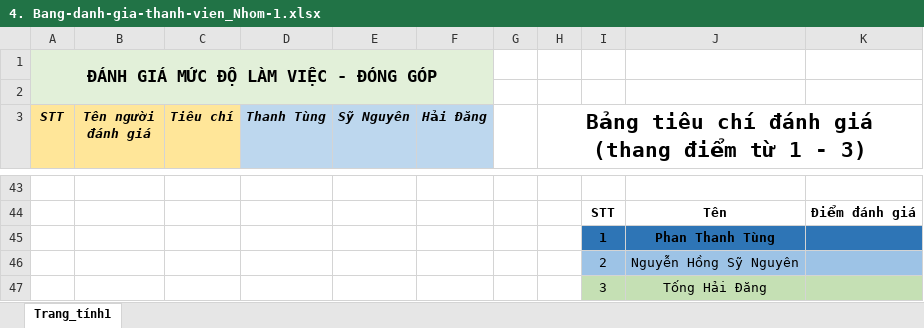
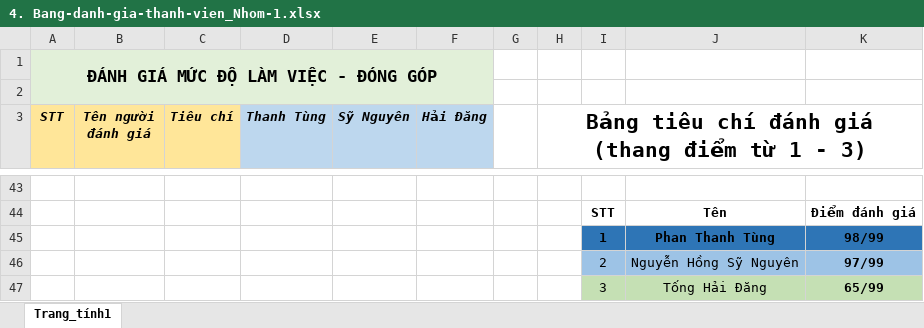
Before and after one commit to SyNguyen98/Appu, an Excel workbook: Group 1 - Final Report Project/4. Bang-danh-gia-thanh-vien_Nhom-1.xlsx, sheet Trang_tính1, drawn as a sheet; only a part is shown, gaps mark what is left out; values as stored, in another font and other column widths than the file's, no borders; charts and pictures and conditional formats not drawn; the diff covers the shown part only; the diff names each change by its address in the sheet, - before the commit and + after, or states it on an @@ line.

```diff
--- a/Group 1 - Final Report Project/4. Bang-danh-gia-thanh-vien_Nhom-1.xlsx (sheet Trang_tính1)
+++ b/Group 1 - Final Report Project/4. Bang-danh-gia-thanh-vien_Nhom-1.xlsx (sheet Trang_tính1)
-K45: (empty)
+K45: 98/99
-K46: (empty)
+K46: 97/99
-K47: (empty)
+K47: 65/99
```
Also changed, not shown: 15 added rows, 15 removed rows and 25 edited cells elsewhere in this sheet.
